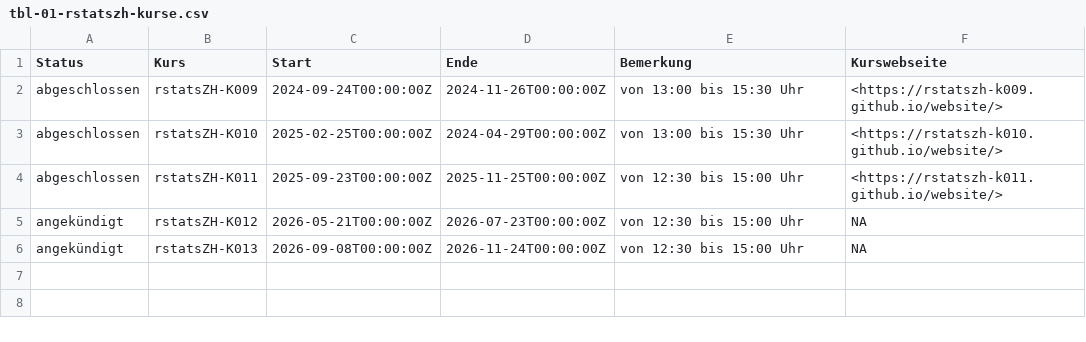
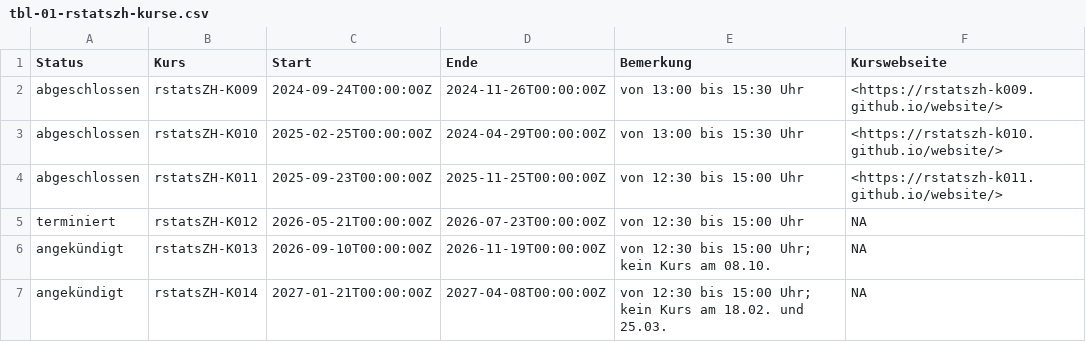
Before and after one commit to rstatszh-dev/website, a CSV file: data/tables/tbl-01-rstatszh-kurse.csv, drawn as a sheet.

Commit message:
termine aktualisieren

```diff
--- a/data/tables/tbl-01-rstatszh-kurse.csv
+++ b/data/tables/tbl-01-rstatszh-kurse.csv
@@ -4,3 +4,4 @@ abgeschlossen,rstatsZH-K010,2025-02-25T00:00:00Z,2024-04-29T00:00:00Z,von 13:00
 abgeschlossen,rstatsZH-K011,2025-09-23T00:00:00Z,2025-11-25T00:00:00Z,von 12:30 bis 15:00 Uhr,<https://rstatszh-k011.github.io/website/>
-angekündigt,rstatsZH-K012,2026-05-21T00:00:00Z,2026-07-23T00:00:00Z,von 12:30 bis 15:00 Uhr,NA
-angekündigt,rstatsZH-K013,2026-09-08T00:00:00Z,2026-11-24T00:00:00Z,von 12:30 bis 15:00 Uhr,NA
+terminiert,rstatsZH-K012,2026-05-21T00:00:00Z,2026-07-23T00:00:00Z,von 12:30 bis 15:00 Uhr,NA
+angekündigt,rstatsZH-K013,2026-09-10T00:00:00Z,2026-11-19T00:00:00Z,von 12:30 bis 15:00 Uhr; kein Kurs am 08.10.,NA
+angekündigt,rstatsZH-K014,2027-01-21T00:00:00Z,2027-04-08T00:00:00Z,von 12:30 bis 15:00 Uhr; kein Kurs am 18.02. und 25.03.,NA
```
